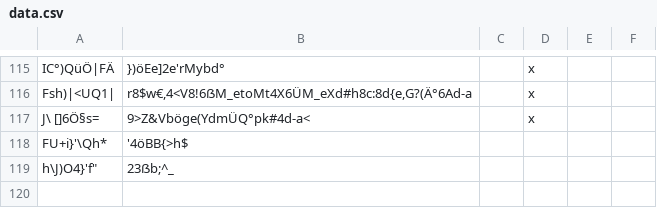
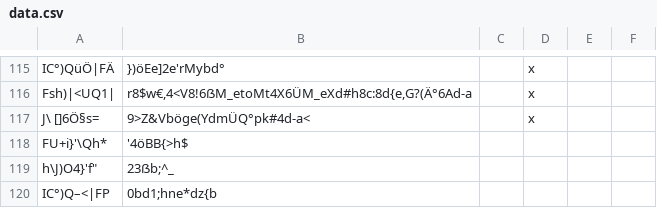
Before and after one commit to SvenLucke/slucke.com, a CSV file: filmlist/data.csv, drawn as a sheet; only a part is shown, gaps mark what is left out.

Commit message:
new entry

```diff
--- a/filmlist/data.csv
+++ b/filmlist/data.csv
@@ -120 +120,2 @@
 "h\J)O4"}'f";"23ẞb;^_";"";""
+"IC°)Q–<|FP";"0bd1;hne*dz{b";"";""
```
